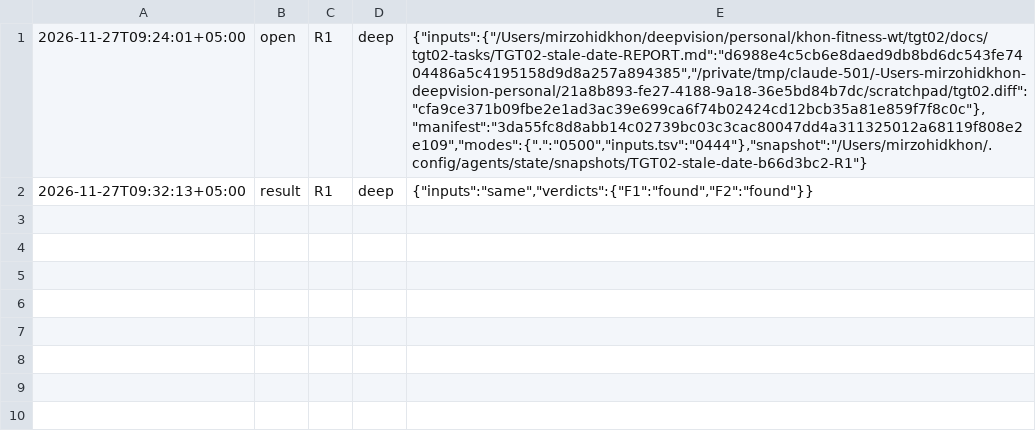
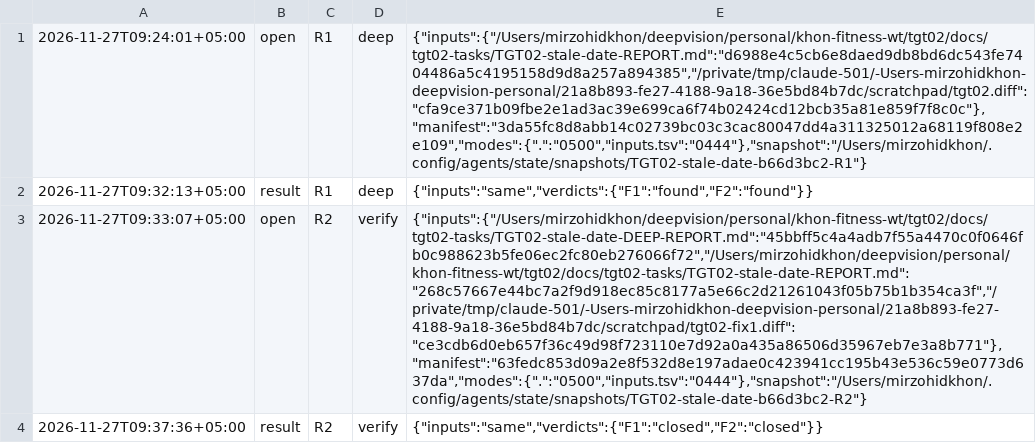
Before and after one commit to ulugkhujayev/khon-fitness, a TSV file: docs/tgt02-tasks/TGT02-stale-date-ROUNDS.tsv, drawn as a sheet; the diff names each change by its address in the sheet, - before the commit and + after, or states it on an @@ line.

Commit message:
Record the verify round of the target date change

```diff
--- a/docs/tgt02-tasks/TGT02-stale-date-ROUNDS.tsv
+++ b/docs/tgt02-tasks/TGT02-stale-date-ROUNDS.tsv
+row 3: 2026-11-27T09:33:07+05:00 | open | R2 | verify | {"inputs":{"/Users/mirzohidkhon/deepvision/personal/khon-fitness-wt/tgt02/docs/tgt02-tasks/TGT02-stale-date-DEEP-REPORT.md":"45bbff5c4a4adb7f55a4470c0f0646fb0c988623b5fe06ec2fc80eb276066f72","/Users/mirzohidkhon/deepvision/personal/khon-fitness-wt/tgt02/docs/tgt02-tasks/TGT02-stale-date-REPORT.md":"268c57667e44bc7a2f9d918ec85c8177a5e66c2d21261043f05b75b1b354ca3f","/private/tmp/claude-501/-Users-mirzohidkhon-deepvision-personal/21a8b893-fe27-4188-9a18-36e5bd84b7dc/scratchpad/tgt02-fix1.diff":"ce3cdb6d0eb657f36c49d98f723110e7d92a0a435a86506d35967eb7e3a8b771"},"manifest":"63fedc853d09a2e8f532d8e197adae0c423941cc195b43e536c59e0773d637da","modes":{".":"0500","inputs.tsv":"0444"},"snapshot":"/Users/mirzohidkhon/.config/agents/state/snapshots/TGT02-stale-date-b66d3bc2-R2"}
+row 4: 2026-11-27T09:37:36+05:00 | result | R2 | verify | {"inputs":"same","verdicts":{"F1":"closed","F2":"closed"}}
```
Also changed, not shown: 1 other file.
